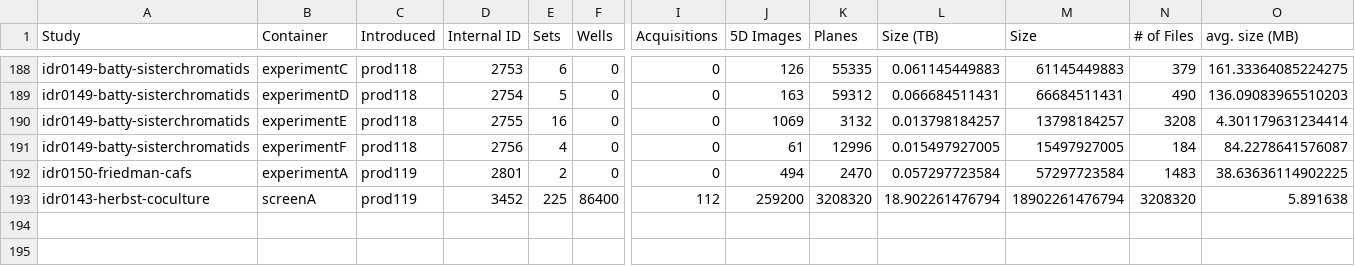
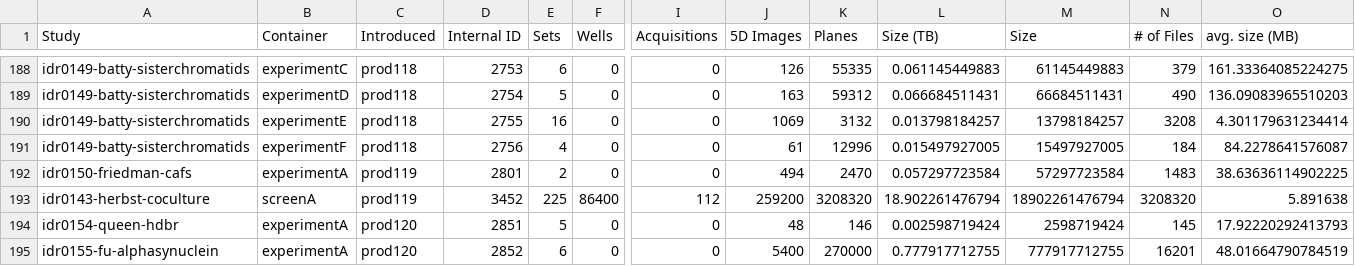
Before and after one commit to IDR/idr.openmicroscopy.org, a TSV file: _data/studies.tsv, drawn as a sheet; only a part is shown, gaps mark what is left out; rows hold the shown columns only; the diff names each change by its address in the sheet, - before the commit and + after, or states it on an @@ line.

Commit message:
Add stats for prod120 release

```diff
--- a/_data/studies.tsv
+++ b/_data/studies.tsv
+row 194: idr0154-queen-hdbr | experimentA | prod120 | 2851 | 5 | 0 | 0 | 48 | 146 | 0.002598719424 | 2598719424 | 145 | 17.92220292413793
+row 195: idr0155-fu-alphasynuclein | experimentA | prod120 | 2852 | 6 | 0 | 0 | 5400 | 270000 | 0.777917712755 | 777917712755 | 16201 | 48.01664790784519
```
Also changed, not shown: _data/releases.tsv.
